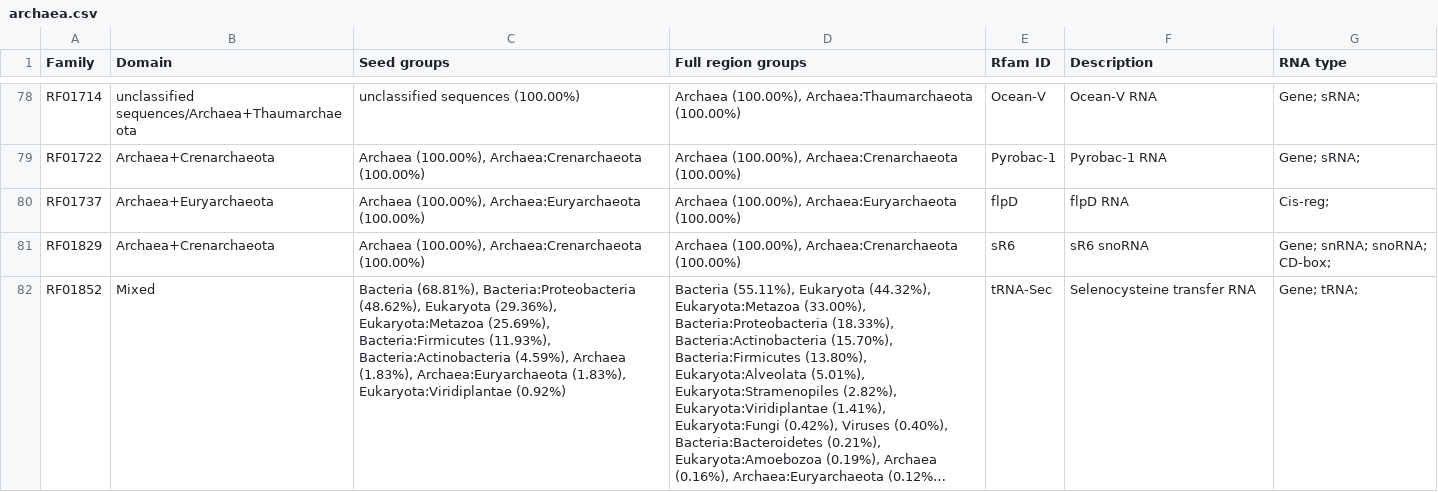
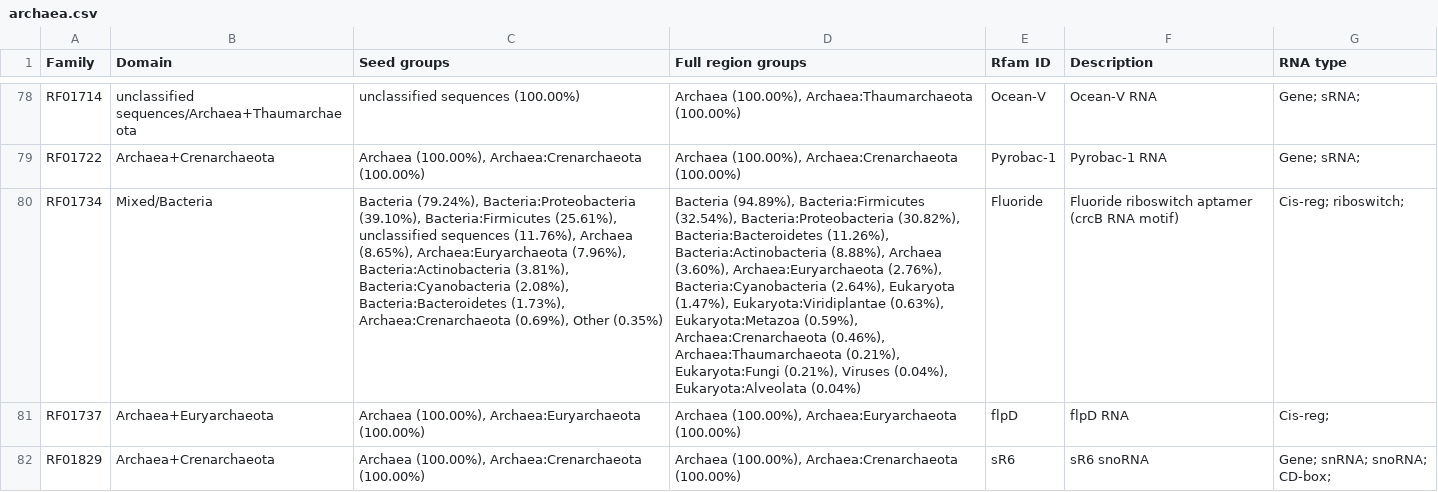
Before and after one commit to Rfam/rfam-taxonomy, a CSV file: domains/archaea.csv, drawn as a sheet; only a part is shown, gaps mark what is left out; the shorter side is filled out with more unchanged rows; long unchanged cells end in …; the diff names each change by its address in the sheet, - before the commit and + after, or states it on an @@ line.

```diff
--- a/domains/archaea.csv
+++ b/domains/archaea.csv
+row 80: RF01734 | Mixed/Bacteria | Bacteria (79.24%), Bacteria:Proteobacteria (39.10%), Bacteria:Firmicutes (25.61%), unclassified sequences (11.76%), Archaea (8.65%), Archaea:Euryarchaeota (7.96%), Bacteria:Actinobacteria (3.81%), Bacteria:Cyanobacteria (2.08%), Bacteria:Bacteroidetes (1.73%), Archaea:Crenarchaeota (0.69%), Other (0.35%) | Bacteria (94.89%), Bacteria:Firmicutes (32.54%), Bacteria:Proteobacteria (30.82%), Bacteria:Bacteroidetes (11.26%), Bacteria:Actinobacteria (8.88%), Archaea (3.60%), Archaea:Euryarchaeota (2.76%), Bacteria:Cyanobacteria (2.64%), Eukaryota (1.47%), Eukaryota:Viridiplantae (0.63%), Eukaryota:Metazoa (0.59%), Archaea:Crenarchaeota (0.46%), Archaea:Thaumarchaeota (0.21%), Eukaryota:Fungi (0.21%), Viruses (0.04%), Eukaryota:Alveolata (0.04%) | Fluoride | Fluoride riboswitch aptamer (crcB RNA motif) | Cis-reg; riboswitch;
```
Also changed, not shown: domains/bacteroidetes.csv, domains/crenarchaeota.csv, 17 other files.
